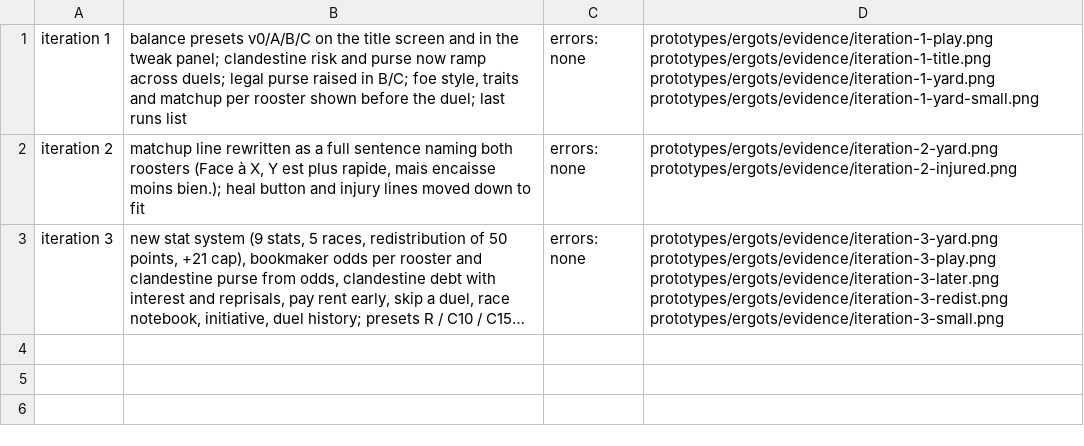
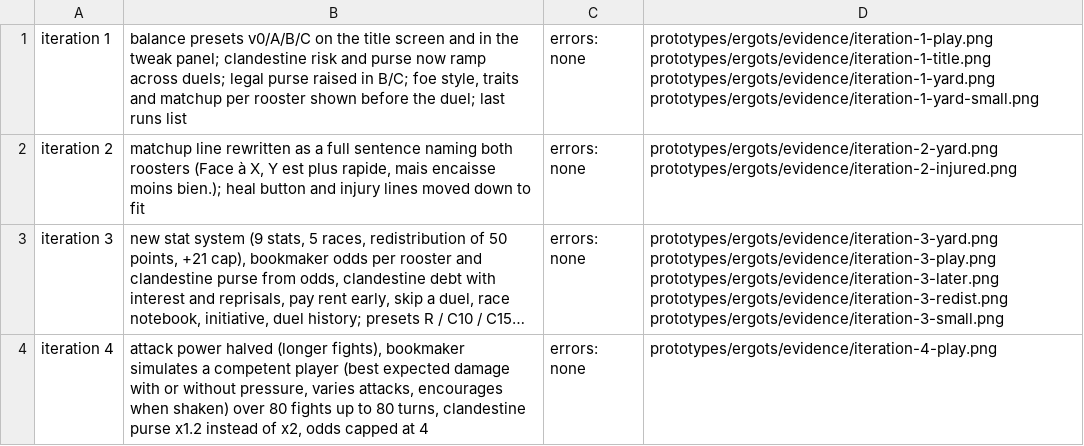
Before and after one commit to MaximeCerjak/CGS, a TSV file: prototypes/ergots/evidence/changes.tsv, drawn as a sheet; long unchanged cells end in …; the diff names each change by its address in the sheet, - before the commit and + after, or states it on an @@ line.

```diff
--- a/prototypes/ergots/evidence/changes.tsv
+++ b/prototypes/ergots/evidence/changes.tsv
+row 4: iteration 4 | attack power halved (longer fights), bookmaker simulates a competent player (best expected damage with or without pressure, varies attacks, encourages when shaken) over 80 fights up to 80 turns, clandestine purse x1.2 instead of x2, odds capped at 4 | errors: none | prototypes/ergots/evidence/iteration-4-play.png
```
Also changed, not shown: 5 other files.
